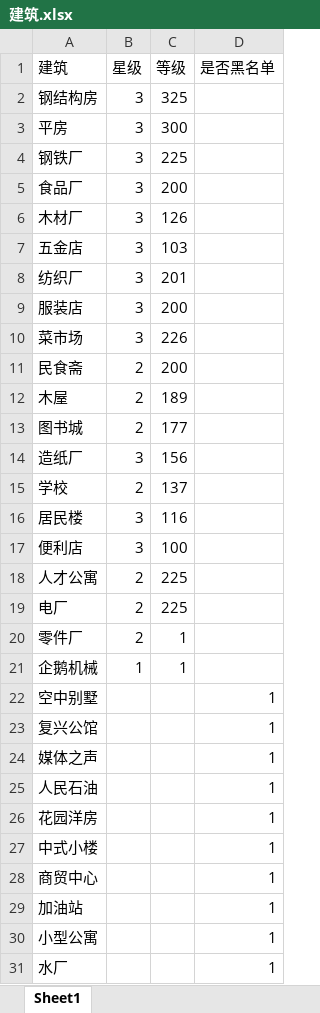
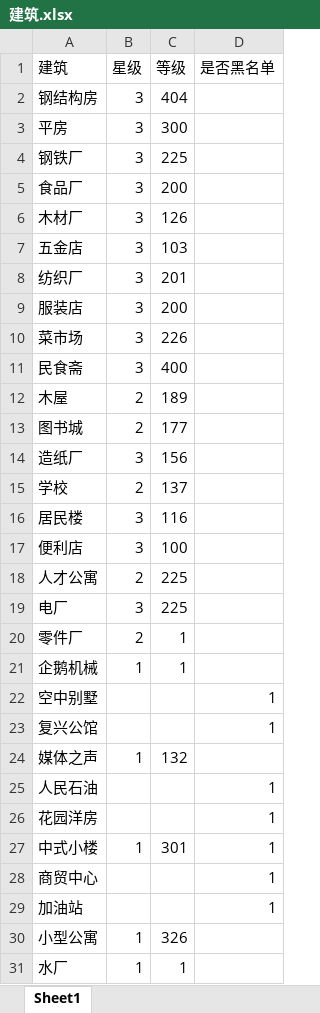
Before and after one commit to dofine/JiaGuoMeng, an Excel workbook: 建筑.xlsx, sheet Sheet1, drawn as a sheet; values as stored, in another font and other column widths than the file's, no borders; the diff names each change by its address in the sheet, - before the commit and + after, or states it on an @@ line.

```diff
--- a/建筑.xlsx (sheet Sheet1)
+++ b/建筑.xlsx (sheet Sheet1)
-C2 (等级): 325
+C2 (等级): 404
-B11 (星级): 2
+B11 (星级): 3
-C11 (等级): 200
+C11 (等级): 400
-B19 (星级): 2
+B19 (星级): 3
-B24 (星级): (empty)
+B24 (星级): 1
-C24 (等级): (empty)
+C24 (等级): 132
-D24 (是否黑名单): 1
+D24 (是否黑名单): (empty)
-B27 (星级): (empty)
+B27 (星级): 1
-C27 (等级): (empty)
+C27 (等级): 301
-B30:B31 (星级): (empty)
+B30:B31 (星级): 1
-C30 (等级): (empty)
+C30 (等级): 326
-D30:D31 (是否黑名单): 1
+D30:D31 (是否黑名单): (empty)
-C31 (等级): (empty)
+C31 (等级): 1
```
Also changed, not shown: 1 other file.
